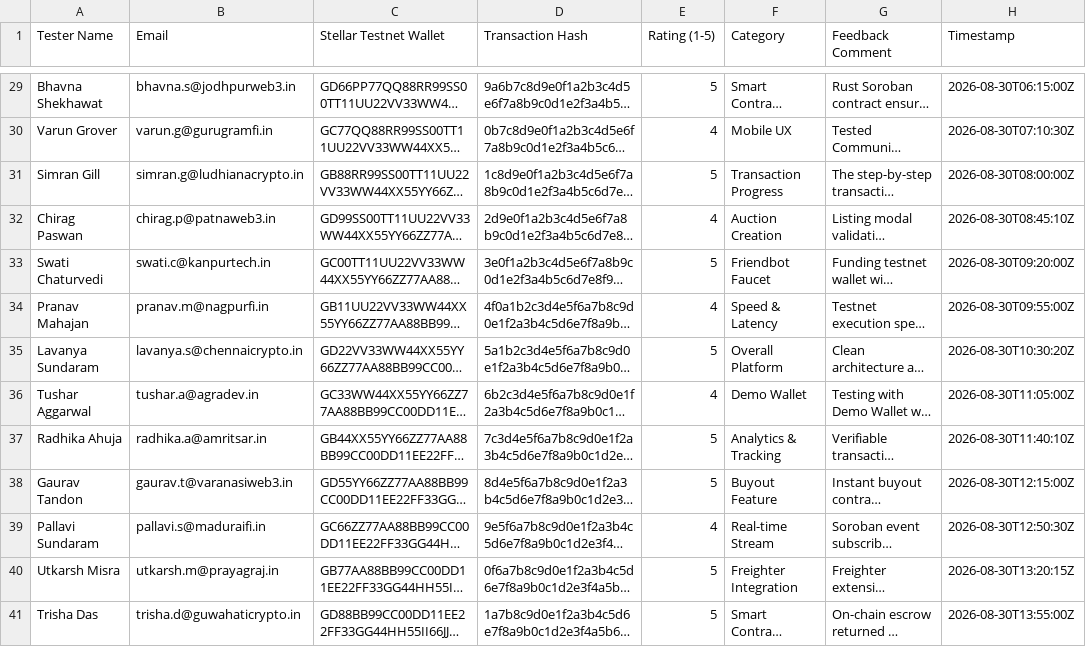
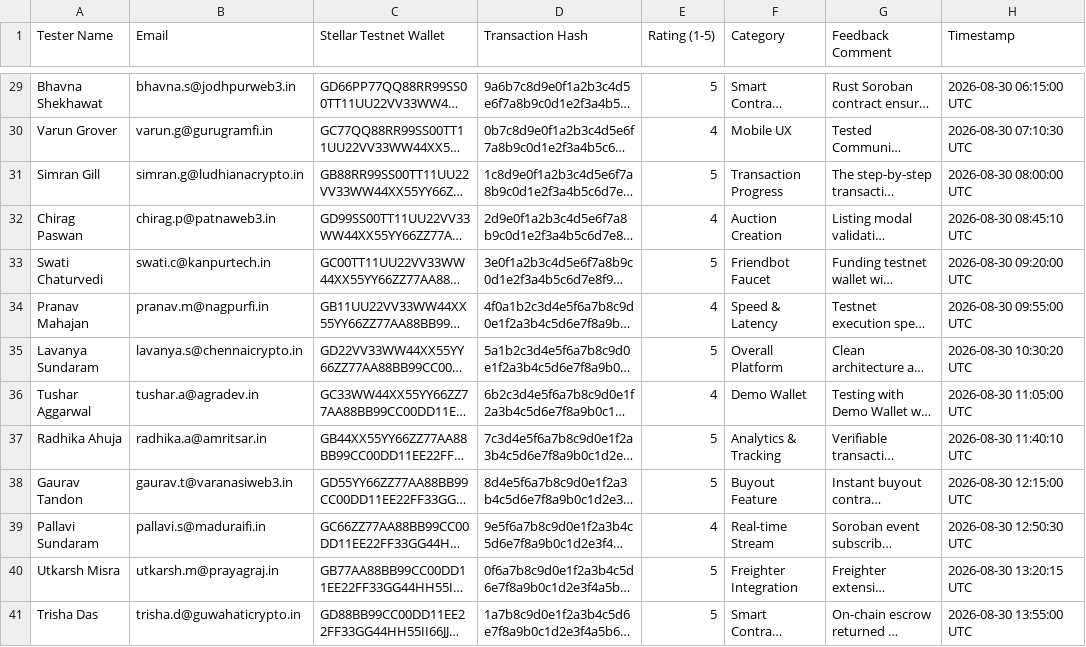
Before and after one commit to Win-APEX/Real-time-Auction---Live-bidding-with-event-updates, a CSV file: public/user_feedback_dataset.csv, drawn as a sheet; only a part is shown, gaps mark what is left out; long unchanged cells end in …; the diff covers the shown part only; the diff names each change by its address in the sheet, - before the commit and + after, or states it on an @@ line.

```diff
--- a/public/user_feedback_dataset.csv
+++ b/public/user_feedback_dataset.csv
-H29 (Timestamp): 2026-08-30T06:15:00Z
+H29 (Timestamp): 2026-08-30 06:15:00 UTC
-H30 (Timestamp): 2026-08-30T07:10:30Z
+H30 (Timestamp): 2026-08-30 07:10:30 UTC
-H31 (Timestamp): 2026-08-30T08:00:00Z
+H31 (Timestamp): 2026-08-30 08:00:00 UTC
-H32 (Timestamp): 2026-08-30T08:45:10Z
+H32 (Timestamp): 2026-08-30 08:45:10 UTC
-H33 (Timestamp): 2026-08-30T09:20:00Z
+H33 (Timestamp): 2026-08-30 09:20:00 UTC
-H34 (Timestamp): 2026-08-30T09:55:00Z
+H34 (Timestamp): 2026-08-30 09:55:00 UTC
-H35 (Timestamp): 2026-08-30T10:30:20Z
+H35 (Timestamp): 2026-08-30 10:30:20 UTC
-H36 (Timestamp): 2026-08-30T11:05:00Z
+H36 (Timestamp): 2026-08-30 11:05:00 UTC
-H37 (Timestamp): 2026-08-30T11:40:10Z
+H37 (Timestamp): 2026-08-30 11:40:10 UTC
-H38 (Timestamp): 2026-08-30T12:15:00Z
+H38 (Timestamp): 2026-08-30 12:15:00 UTC
-H39 (Timestamp): 2026-08-30T12:50:30Z
+H39 (Timestamp): 2026-08-30 12:50:30 UTC
-H40 (Timestamp): 2026-08-30T13:20:15Z
+H40 (Timestamp): 2026-08-30 13:20:15 UTC
-H41 (Timestamp): 2026-08-30T13:55:00Z
+H41 (Timestamp): 2026-08-30 13:55:00 UTC
```
Also changed, not shown: 39 edited cells elsewhere in this file, 1 other file.
